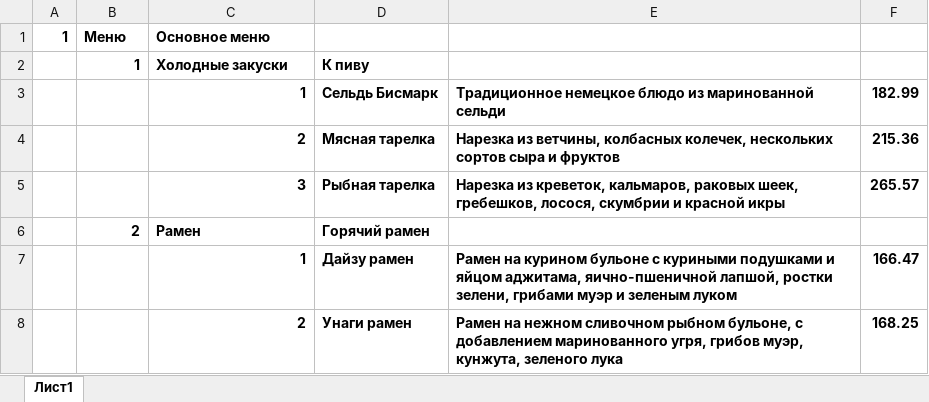
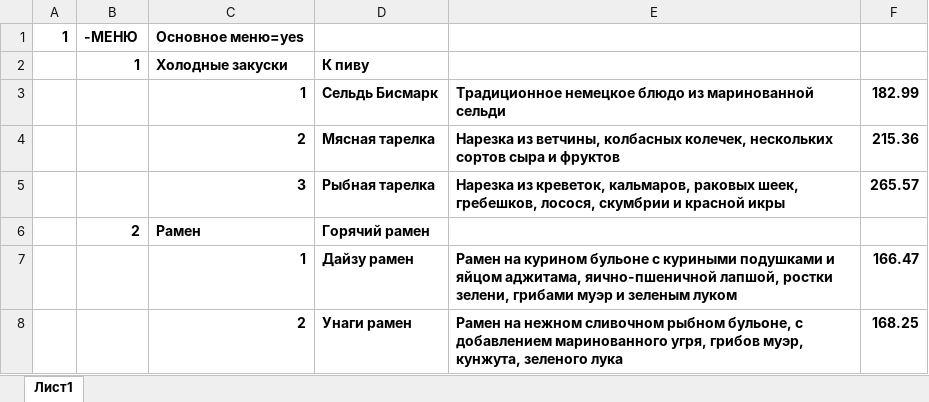
Before and after one commit to alexpro2022/restaurant_menu-FastAPI, an Excel workbook: admin/Menu.xlsx, sheet Лист1, drawn as a sheet; only a part is shown; values as stored, in another font and other column widths than the file's, no borders; the diff names each change by its address in the sheet, - before the commit and + after, or states it on an @@ line.

```diff
--- a/admin/Menu.xlsx (sheet Лист1)
+++ b/admin/Menu.xlsx (sheet Лист1)
-B1: Меню
+B1: -МЕНЮ
-C1: Основное меню
+C1: Основное меню=yes
```
Also changed, not shown: 5 other files.
